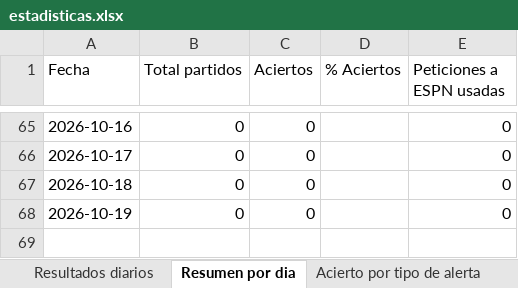
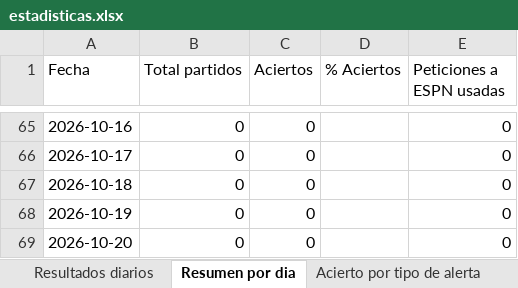
Before and after one commit to erikolivo/alertas-excel, an Excel workbook: data/estadisticas.xlsx, sheet Resumen por dia, drawn as a sheet; only a part is shown, gaps mark what is left out; values as stored, in another font and other column widths than the file's, no borders; the diff names each change by its address in the sheet, - before the commit and + after, or states it on an @@ line.

```diff
--- a/data/estadisticas.xlsx (sheet Resumen por dia)
+++ b/data/estadisticas.xlsx (sheet Resumen por dia)
+row 69: 2026-10-20 | 0 | 0 |  | 0
```
Also changed, not shown: 2 other files.
